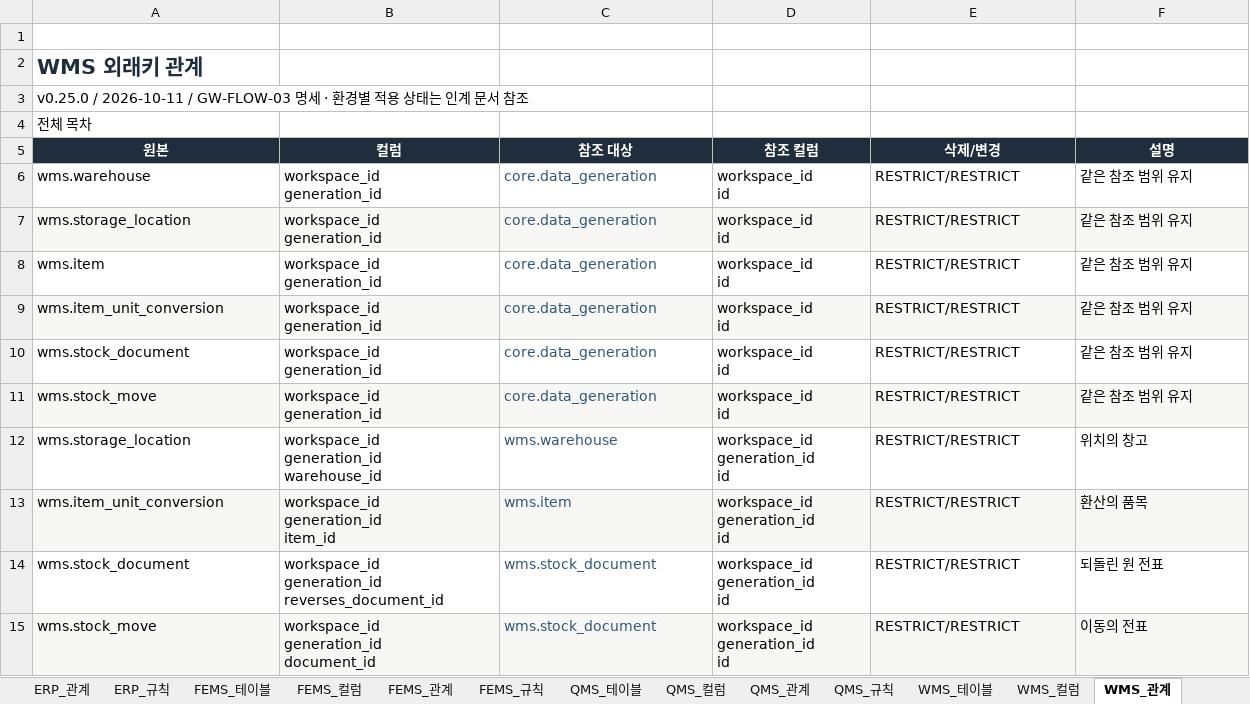
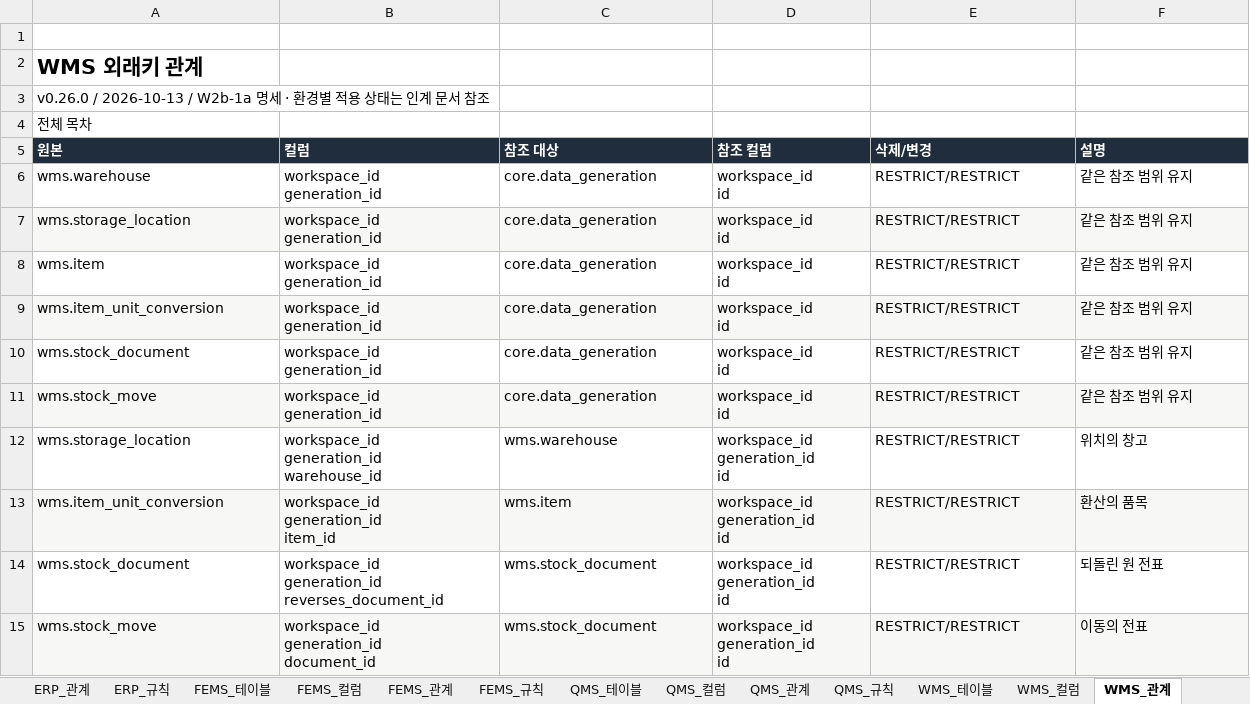
Before and after one commit to go8105/factory-studio, an Excel workbook: docs/db/DB설계서.xlsx, sheet WMS_관계, drawn as a sheet; only a part is shown; values as stored, in another font and other column widths than the file's, no borders; table styles not drawn; the diff covers the shown part only; the diff names each change by its address in the sheet, - before the commit and + after, or states it on an @@ line.

```diff
--- a/docs/db/DB설계서.xlsx (sheet WMS_관계)
+++ b/docs/db/DB설계서.xlsx (sheet WMS_관계)
-A2 text colour: #1F2D3D
+A2 text colour: black
-A3 (원본): v0.25.0 / 2026-10-11 / GW-FLOW-03 명세 ·…
+A3 (원본): v0.26.0 / 2026-10-13 / W2b-1a 명세 ·…
-A5:F5 alignment: center
+A5:F5 alignment: left
-C6:C15 text colour: #315675
+C6:C15 text colour: black
```
Also changed, not shown: 36 added rows and cell formats elsewhere in this sheet, sheet WMS_컬럼, sheet WMS_규칙, sheet WMS_테이블, sheet 00_전체관계, sheet MES_관계, sheet 00_목차, 44 more sheets, 5 other files.
